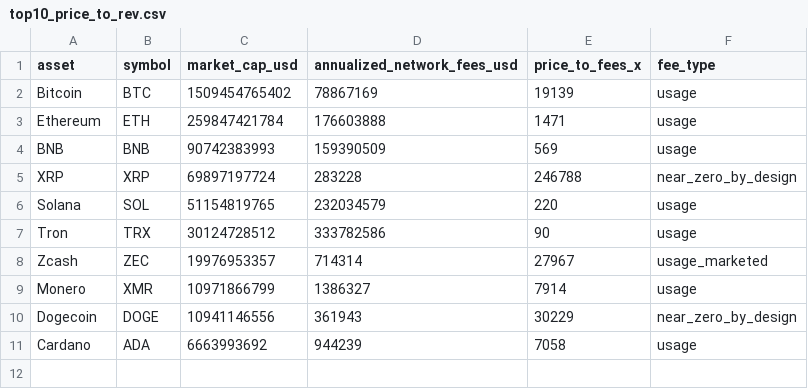
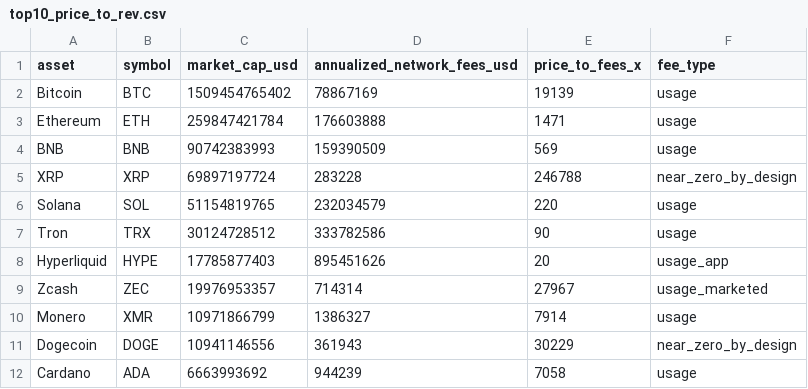
Before and after one commit to edubizh/eli-dubizh-zec-ubc26-research-comp, a CSV file: data/top10_price_to_rev.csv, drawn as a sheet.

Commit message:
Redesign Zcash short layout: charts woven through 5 full pages, add Hyperliquid
- Charts placed beside text (wrapfig + minipage), far less blocky; taller valuation map; much shorter captions.

- Add Hyperliquid to the comparisons: same ~18B cap as Zcash, 895M in fees vs 712K.

- New token/holders subsection with volatility (2-3x peers), a reversion-path chart, a catalysts watchlist, and a dual-test recap.

- Remove the appendix data note; fill the body to a true 5 pages.

```diff
--- a/data/top10_price_to_rev.csv
+++ b/data/top10_price_to_rev.csv
@@ -7,2 +7,3 @@ Solana,SOL,51154819765,232034579,220,usage
 Tron,TRX,30124728512,333782586,90,usage
+Hyperliquid,HYPE,17785877403,895451626,20,usage_app
 Zcash,ZEC,19976953357,714314,27967,usage_marketed
```
Also changed, not shown: 2 other files.
